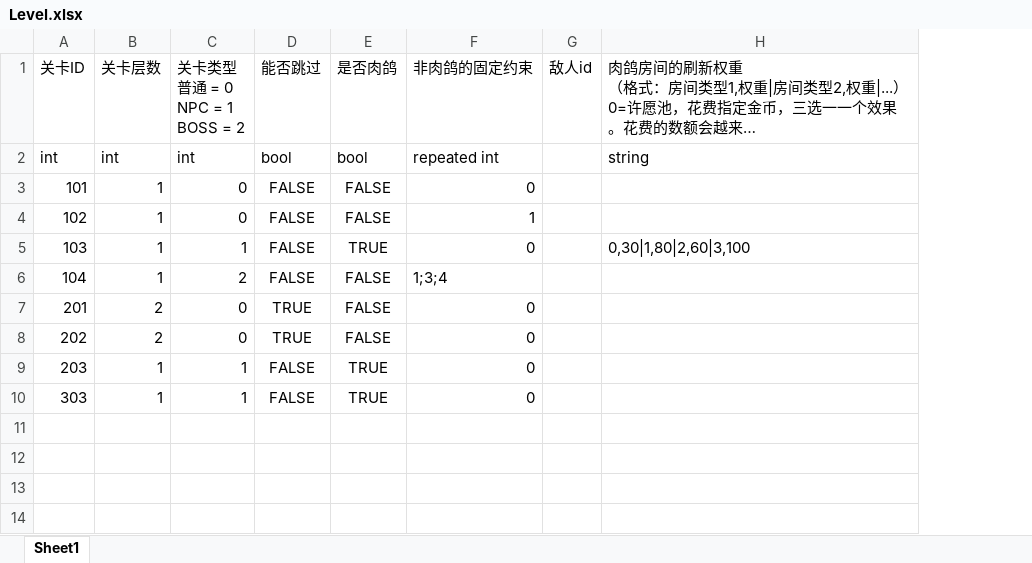
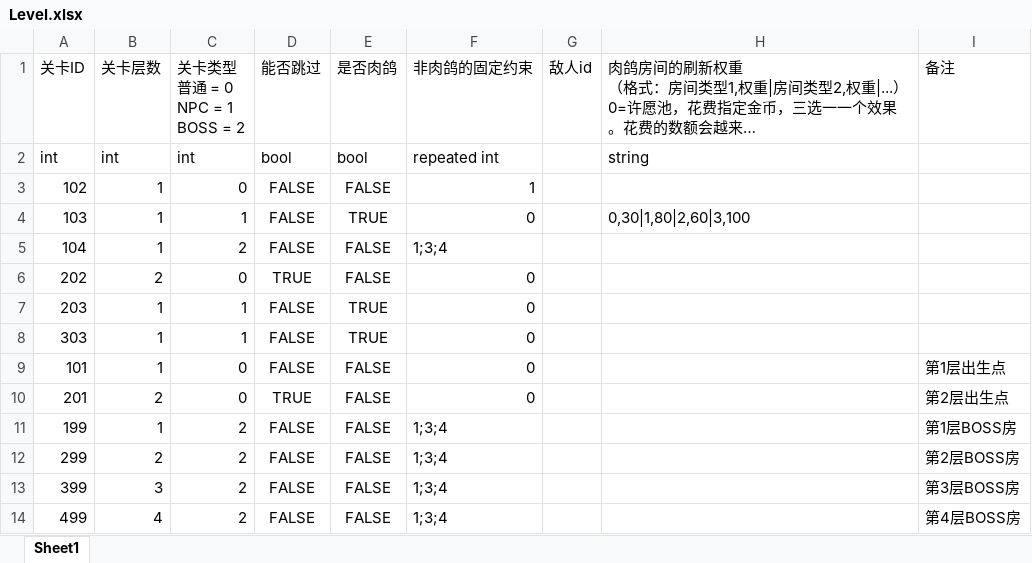
Before and after one commit to johnwayne1995/AleaAcherontis, an Excel workbook: document/sheets/Level.xlsx, sheet Sheet1, drawn as a sheet; long unchanged cells end in …; values as stored, in another font and other column widths than the file's, no borders; addresses are those after the commit; the diff names each change by its address in the sheet, - before the commit and + after, or states it on an @@ line.

```diff
--- a/document/sheets/Level.xlsx (sheet Sheet1)
+++ b/document/sheets/Level.xlsx (sheet Sheet1)
+column I (备注), empty
@@ row 3 moved to row 9: 101 @@
@@ row 7 moved to row 10: 201 @@
+row 11: 199 | 1 | 2 | FALSE | FALSE | 1;3;4 |  |  | 第1层BOSS房
+row 12: 299 | 2 | 2 | FALSE | FALSE | 1;3;4 |  |  | 第2层BOSS房
+row 13: 399 | 3 | 2 | FALSE | FALSE | 1;3;4 |  |  | 第3层BOSS房
+row 14: 499 | 4 | 2 | FALSE | FALSE | 1;3;4 |  |  | 第4层BOSS房
```
Also changed, not shown: 1 other file.
